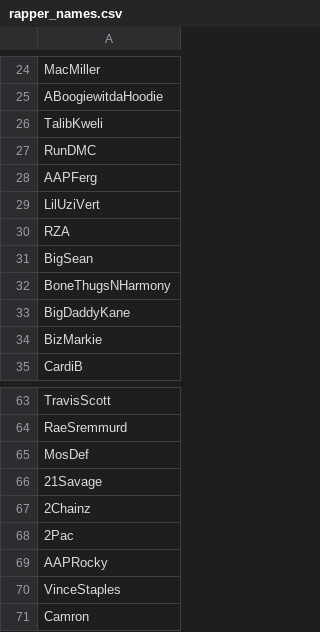
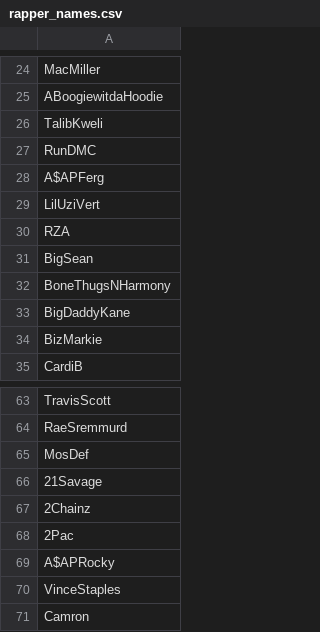
Before and after one commit to 6859-sp21/a4-hiphoptalks, a CSV file: rapper_names.csv, drawn as a sheet; only a part is shown, gaps mark what is left out.

```diff
--- a/rapper_names.csv
+++ b/rapper_names.csv
@@ -27,3 +27,3 @@ TalibKweli
 RunDMC
-AAPFerg
+A$APFerg
 LilUziVert
@@ -68,3 +68,3 @@ MosDef
 2Pac
-AAPRocky
+A$APRocky
 VinceStaples
```
Also changed, not shown: rappers.csv.
